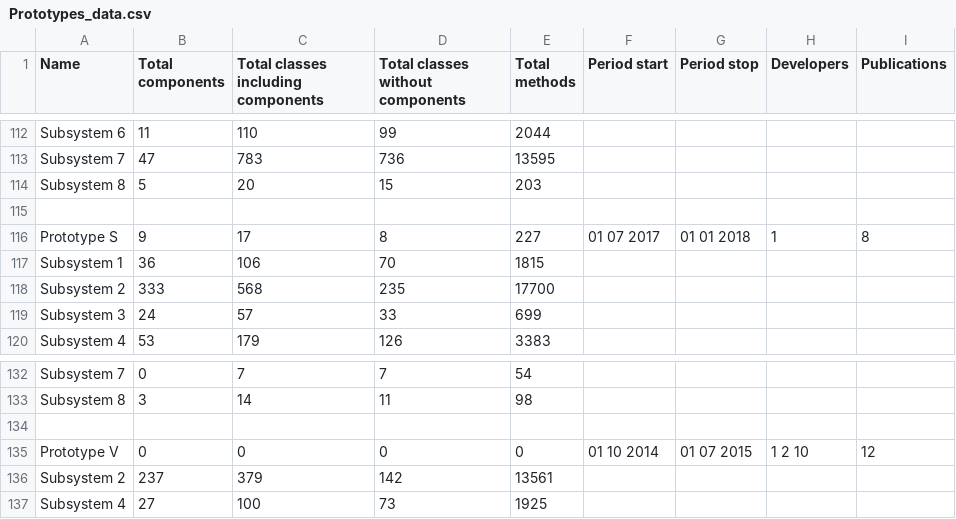
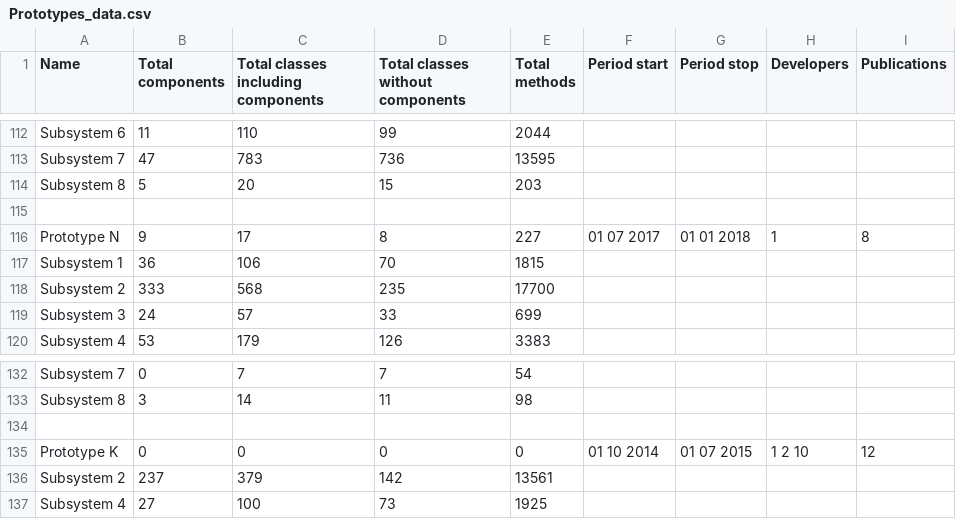
Before and after one commit to OpenSmock/ReuseTale, a CSV file: Prototypes_data.csv, drawn as a sheet; only a part is shown, gaps mark what is left out; the diff covers the shown part only.

Commit message:
Update Prototypes_data.csv
Fixing prototypes names to follow the chronological order.

```diff
--- a/Prototypes_data.csv
+++ b/Prototypes_data.csv
@@ -115,3 +115,3 @@ Subsystem 8,5,20,15,203,,,,
 ,,,,,,,,
-Prototype S,9,17,8,227,01 07 2017,01 01 2018,1,8
+Prototype N,9,17,8,227,01 07 2017,01 01 2018,1,8
 Subsystem 1,36,106,70,1815,,,,
@@ -134,3 +134,3 @@ Subsystem 8,3,14,11,98,,,,
 ,,,,,,,,
-Prototype V,0,0,0,0,01 10 2014,01 07 2015,1 2 10,12
+Prototype K,0,0,0,0,01 10 2014,01 07 2015,1 2 10,12
 Subsystem 2,237,379,142,13561,,,,
```
Also changed, not shown: 12 edited cells elsewhere in this file.
